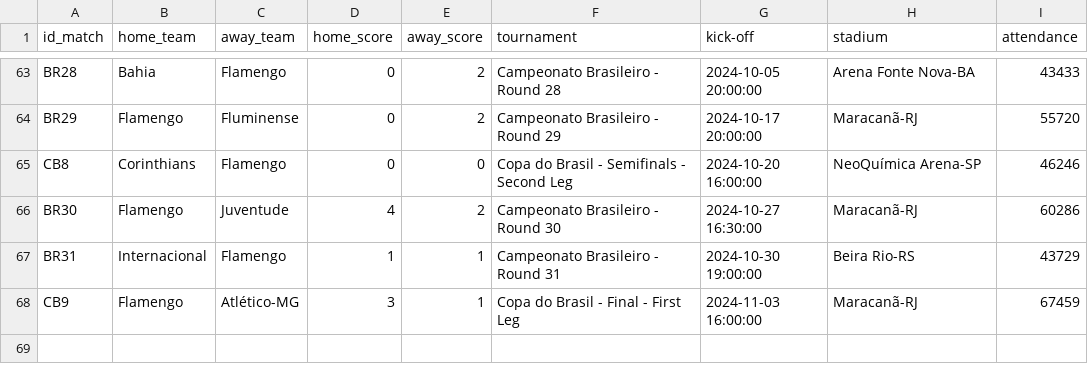
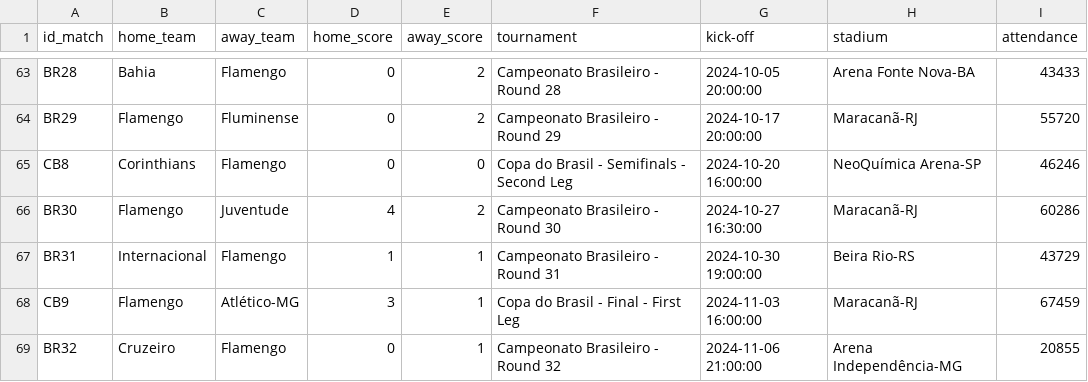
Before and after one commit to williamjouse/jogos-Flamengo-2024, a CSV file: data/raw/matches_FLA2024.csv, drawn as a sheet; only a part is shown, gaps mark what is left out; the diff names each change by its address in the sheet, - before the commit and + after, or states it on an @@ line.

```diff
--- a/data/raw/matches_FLA2024.csv
+++ b/data/raw/matches_FLA2024.csv
+row 69: BR32 | Cruzeiro | Flamengo | 0 | 1 | Campeonato Brasileiro - Round 32 | 2024-11-06 21:00:00 | Arena Independência-MG | 20855
```
Also changed, not shown: data/processed/goal_scorers_2024.csv, data/processed/matches_FLA2024.csv, 10 other files.
